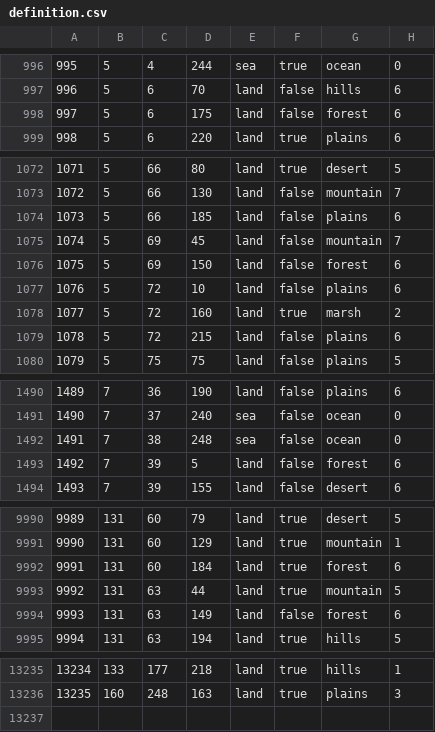
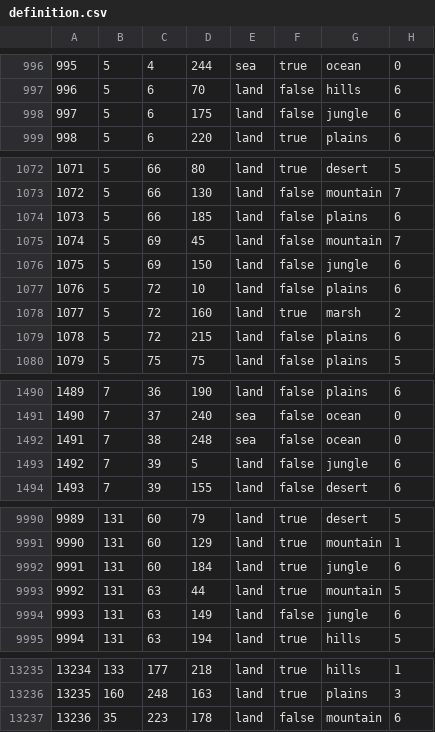
Before and after one commit to GrenadierSchubes/Oak-Remade-MP, a CSV file: map/definition.csv, drawn as a sheet; only a part is shown, gaps mark what is left out; the diff covers the shown part only.

Commit message:
Rework Continued
- New focuses
- Burma
   - Forests replaced with Jungle
   - Added province to fix the plains gap in the mountain line

```diff
--- a/map/definition.csv
+++ b/map/definition.csv
@@ -997,3 +997,3 @@
 996;5;6;70;land;false;hills;6
-997;5;6;175;land;false;forest;6
+997;5;6;175;land;false;jungle;6
 998;5;6;220;land;true;plains;6
@@ -1075,3 +1075,3 @@
 1074;5;69;45;land;false;mountain;7
-1075;5;69;150;land;false;forest;6
+1075;5;69;150;land;false;jungle;6
 1076;5;72;10;land;false;plains;6
@@ -1492,3 +1492,3 @@
 1491;7;38;248;sea;false;ocean;0
-1492;7;39;5;land;false;forest;6
+1492;7;39;5;land;false;jungle;6
 1493;7;39;155;land;false;desert;6
@@ -9991,5 +9991,5 @@
 9990;131;60;129;land;true;mountain;1
-9991;131;60;184;land;true;forest;6
+9991;131;60;184;land;true;jungle;6
 9992;131;63;44;land;true;mountain;5
-9993;131;63;149;land;false;forest;6
+9993;131;63;149;land;false;jungle;6
 9994;131;63;194;land;true;hills;5
@@ -13236 +13236,2 @@
 13235;160;248;163;land;true;plains;3
+13236;35;223;178;land;false;mountain;6
```
Also changed, not shown: 17 edited cells elsewhere in this file, 12 other files.
